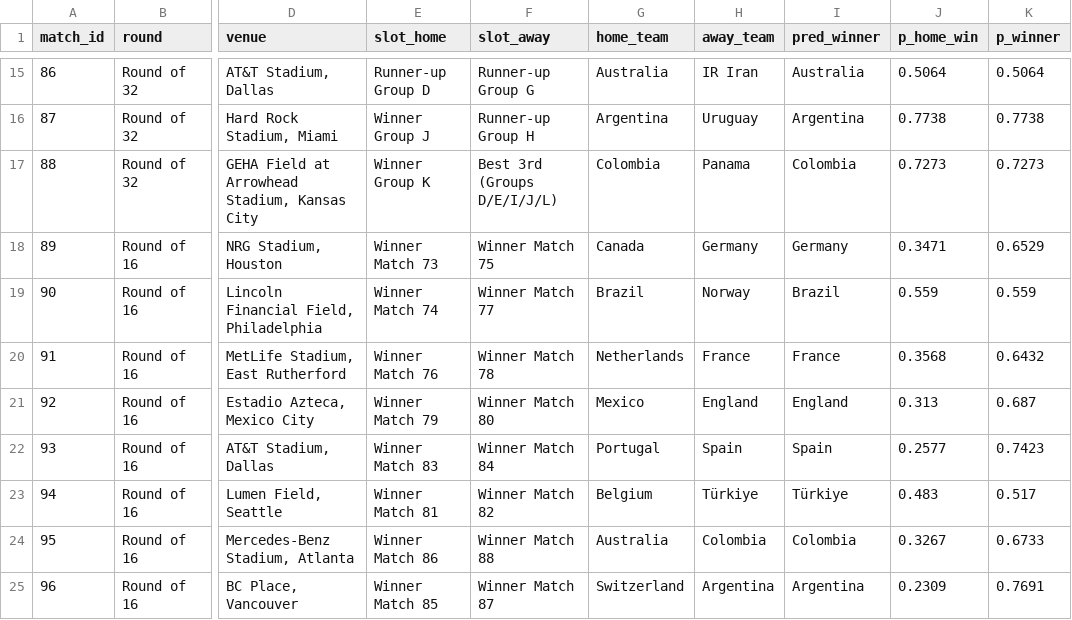
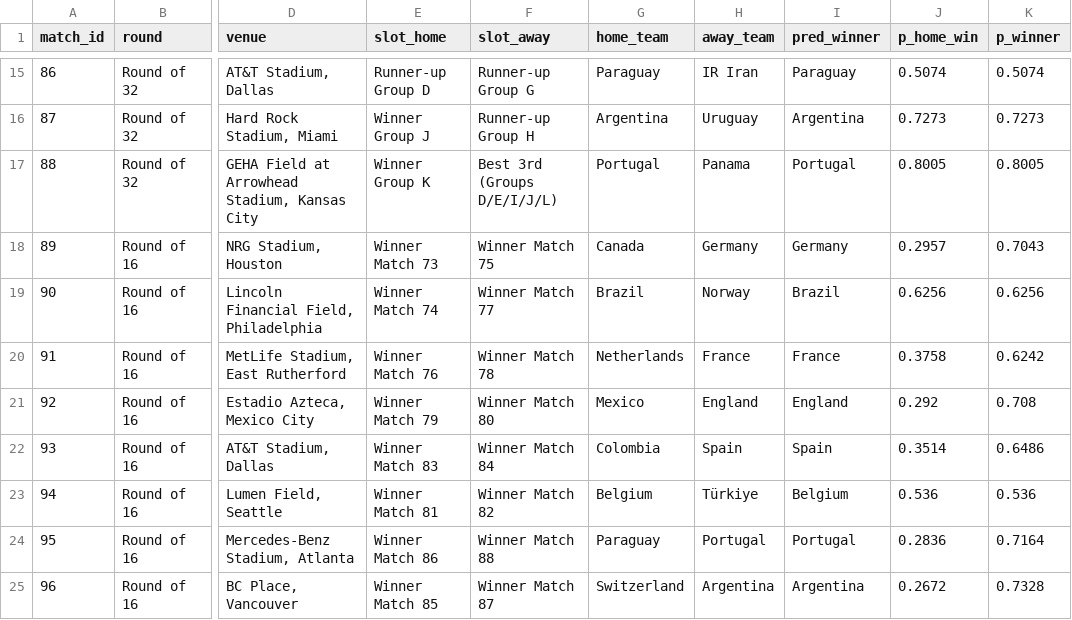
Before and after one commit to Ammar8065/fifa-world-cup-2026, a CSV file: Data/simulated/wc2026_bracket_full.csv, drawn as a sheet; only a part is shown, gaps mark what is left out; the diff covers the shown part only; the diff names each change by its address in the sheet, - before the commit and + after, or states it on an @@ line.

```diff
--- a/Data/simulated/wc2026_bracket_full.csv
+++ b/Data/simulated/wc2026_bracket_full.csv
-G15 (home_team): Australia
+G15 (home_team): Paraguay
-I15 (pred_winner): Australia
+I15 (pred_winner): Paraguay
-J15 (p_home_win): 0.5064
+J15 (p_home_win): 0.5074
-K15 (p_winner): 0.5064
+K15 (p_winner): 0.5074
-J16 (p_home_win): 0.7738
+J16 (p_home_win): 0.7273
-K16 (p_winner): 0.7738
+K16 (p_winner): 0.7273
-G17 (home_team): Colombia
+G17 (home_team): Portugal
-I17 (pred_winner): Colombia
+I17 (pred_winner): Portugal
-J17 (p_home_win): 0.7273
+J17 (p_home_win): 0.8005
-K17 (p_winner): 0.7273
+K17 (p_winner): 0.8005
-J18 (p_home_win): 0.3471
+J18 (p_home_win): 0.2957
-K18 (p_winner): 0.6529
+K18 (p_winner): 0.7043
-J19 (p_home_win): 0.559
+J19 (p_home_win): 0.6256
-K19 (p_winner): 0.559
+K19 (p_winner): 0.6256
-J20 (p_home_win): 0.3568
+J20 (p_home_win): 0.3758
-K20 (p_winner): 0.6432
+K20 (p_winner): 0.6242
-J21 (p_home_win): 0.313
+J21 (p_home_win): 0.292
-K21 (p_winner): 0.687
+K21 (p_winner): 0.708
-G22 (home_team): Portugal
+G22 (home_team): Colombia
-J22 (p_home_win): 0.2577
+J22 (p_home_win): 0.3514
-K22 (p_winner): 0.7423
+K22 (p_winner): 0.6486
-I23 (pred_winner): Türkiye
+I23 (pred_winner): Belgium
-J23 (p_home_win): 0.483
+J23 (p_home_win): 0.536
-K23 (p_winner): 0.517
+K23 (p_winner): 0.536
-G24 (home_team): Australia
+G24 (home_team): Paraguay
-H24 (away_team): Colombia
+H24 (away_team): Portugal
-I24 (pred_winner): Colombia
+I24 (pred_winner): Portugal
-J24 (p_home_win): 0.3267
+J24 (p_home_win): 0.2836
-K24 (p_winner): 0.6733
+K24 (p_winner): 0.7164
-J25 (p_home_win): 0.2309
+J25 (p_home_win): 0.2672
-K25 (p_winner): 0.7691
+K25 (p_winner): 0.7328
```
Also changed, not shown: 47 edited cells elsewhere in this file, Data/simulated/wc2026_bracket_predictions.csv, Data/simulated/wc2026_champion_probabilities.csv, 1 other file.
